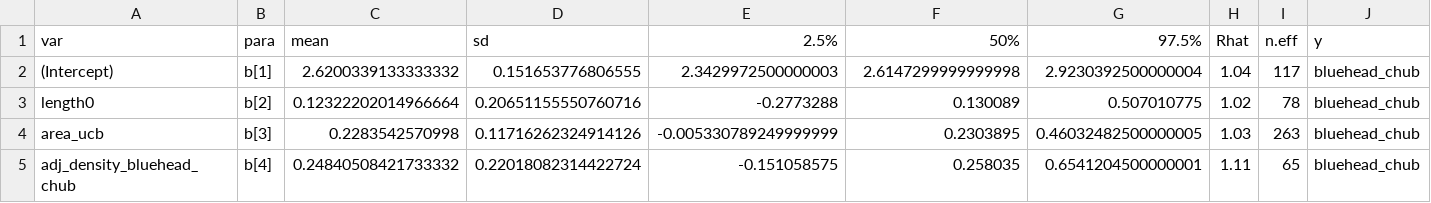
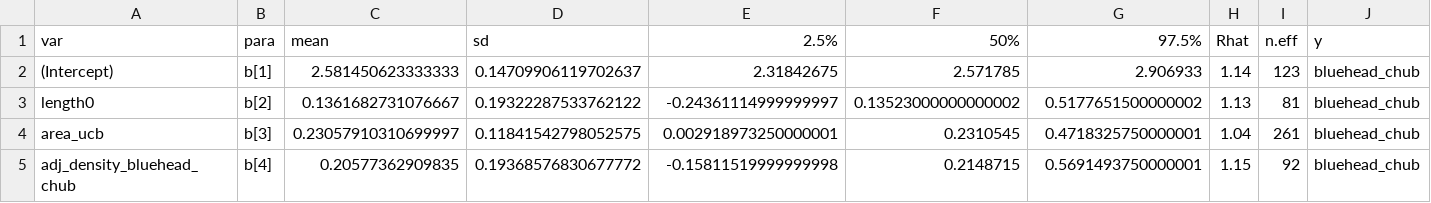
Before and after one commit to aterui/public-proj_cmr-movement, a CSV file: data_formatted/df_bhc.csv, drawn as a sheet; only a part is shown; the diff covers the shown part only.

```diff
--- a/data_formatted/df_bhc.csv
+++ b/data_formatted/df_bhc.csv
@@ -1,5 +1,5 @@
 var,para,mean,sd,2.5%,50%,97.5%,Rhat,n.eff,y
-(Intercept),b[1],2.6200339133333332,0.151653776806555,2.3429972500000003,2.6147299999999998,2.9230392500000004,1.04,117,bluehead_chub
-length0,b[2],0.12322202014966664,0.20651155550760716,-0.2773288,0.130089,0.507010775,1.02,78,bluehead_chub
-area_ucb,b[3],0.2283542570998,0.11716262324914126,-0.005330789249999999,0.2303895,0.46032482500000005,1.03,263,bluehead_chub
-adj_density_bluehead_chub,b[4],0.24840508421733332,0.22018082314422724,-0.151058575,0.258035,0.6541204500000001,1.11,65,bluehead_chub
+(Intercept),b[1],2.581450623333333,0.14709906119702637,2.31842675,2.571785,2.906933,1.14,123,bluehead_chub
+length0,b[2],0.1361682731076667,0.19322287533762122,-0.24361114999999997,0.13523000000000002,0.5177651500000002,1.13,81,bluehead_chub
+area_ucb,b[3],0.23057910310699997,0.11841542798052575,0.002918973250000001,0.2310545,0.4718325750000001,1.04,261,bluehead_chub
+adj_density_bluehead_chub,b[4],0.20577362909835,0.19368576830677772,-0.15811519999999998,0.2148715,0.5691493750000001,1.15,92,bluehead_chub
```
Also changed, not shown: 20 edited cells elsewhere in this file, data_formatted/df_crc.csv, data_formatted/df_gsf.csv, 5 other files.
